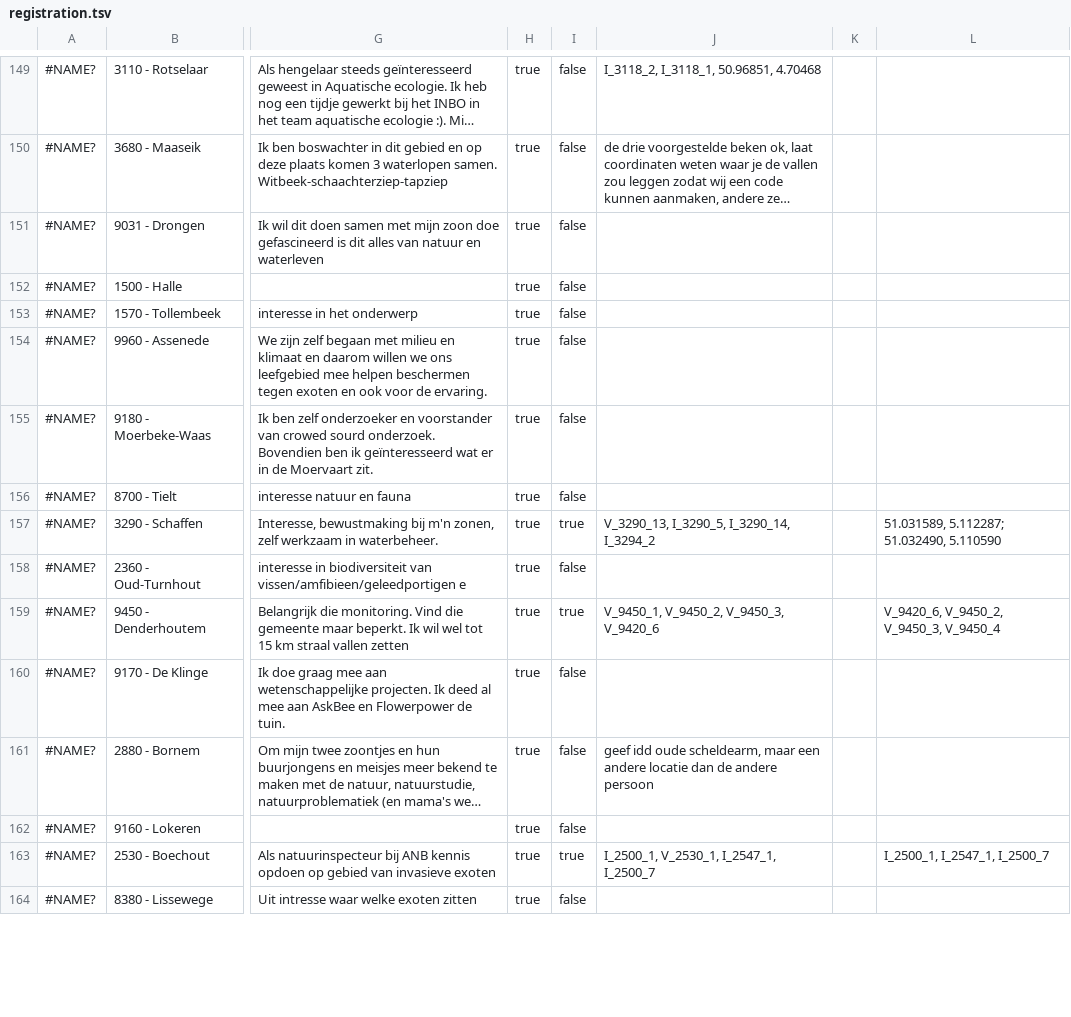
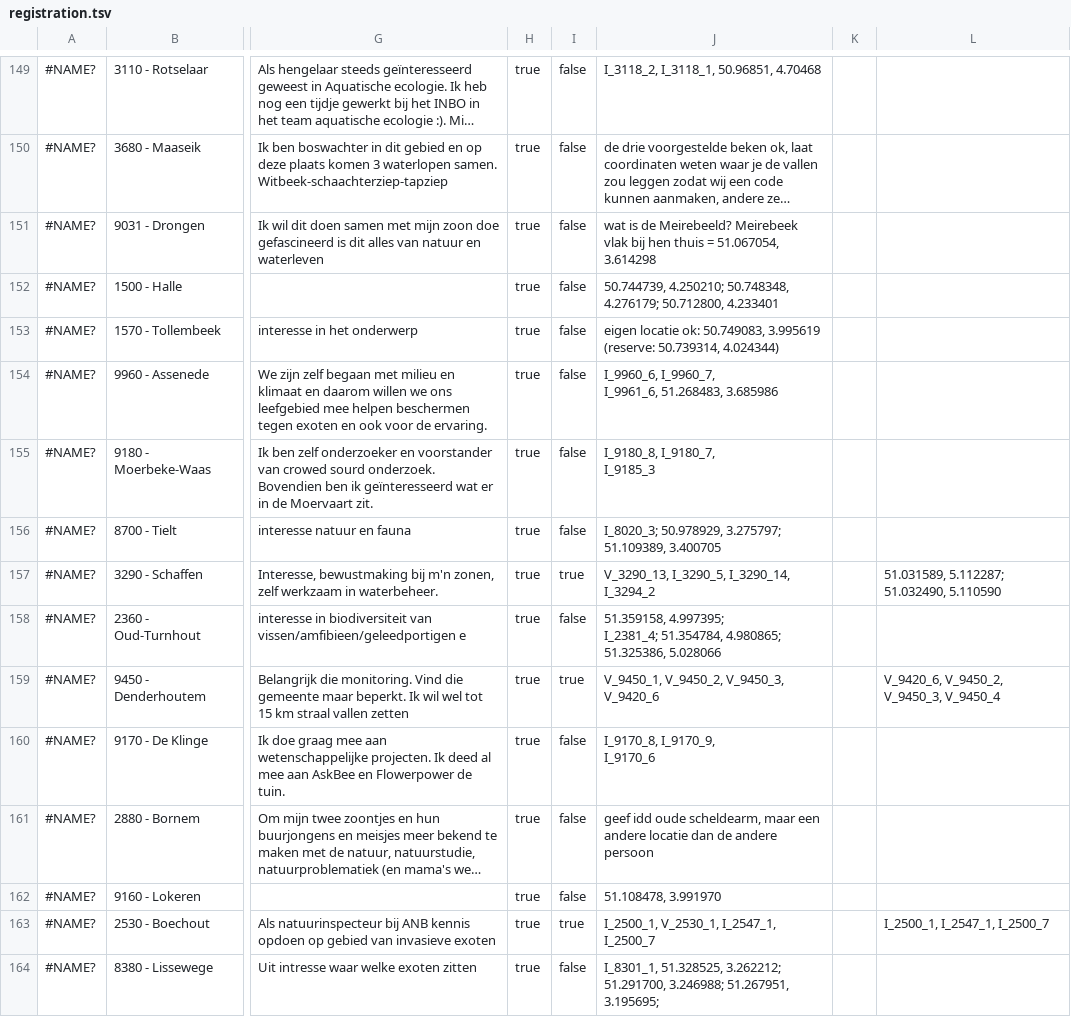
Before and after one commit to inbo/craywatch, a TSV file: R/data/input/registration.tsv, drawn as a sheet; only a part is shown, gaps mark what is left out; long unchanged cells end in …; ↵ is a line break in a cell; the diff covers the shown part only; the diff names each change by its address in the sheet, - before the commit and + after, or states it on an @@ line.

Commit message:
Automated update

```diff
--- a/R/data/input/registration.tsv
+++ b/R/data/input/registration.tsv
-J151: (empty)
+J151: wat is de Meirebeeld? Meirebeek vlak bij hen thuis = 51.067054, 3.614298
-J152: (empty)
+J152: 50.744739, 4.250210; 50.748348, 4.276179; 50.712800, 4.233401
-J153: (empty)
+J153: eigen locatie ok: 50.749083, 3.995619 (reserve: 50.739314, 4.024344)
-J154: (empty)
+J154: I_9960_6, I_9960_7, ↵ I_9961_6, 51.268483, 3.685986
-J155: (empty)
+J155: I_9180_8, I_9180_7, ↵ I_9185_3
-J156: (empty)
+J156: I_8020_3; 50.978929, 3.275797; 51.109389, 3.400705
-J158: (empty)
+J158: 51.359158, 4.997395; ↵ I_2381_4; 51.354784, 4.980865; 51.325386, 5.028066
-J160: (empty)
+J160: I_9170_8, I_9170_9, ↵ I_9170_6
-J162: (empty)
+J162: 51.108478, 3.991970
-J164: (empty)
+J164: I_8301_1, 51.328525, 3.262212; 51.291700, 3.246988; 51.267951, 3.195695;
```
Also changed, not shown: 1 added row and 53 edited cells elsewhere in this file.
